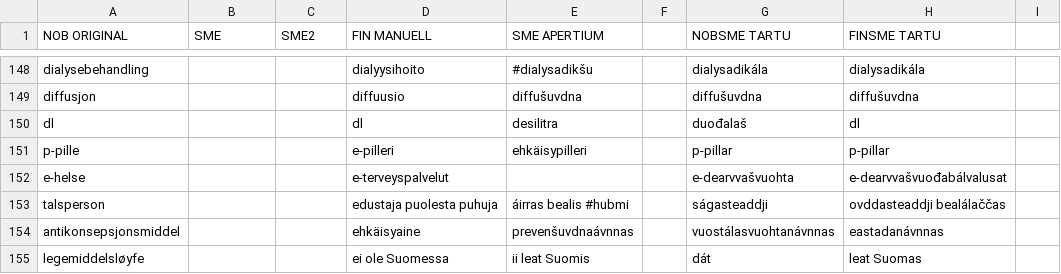
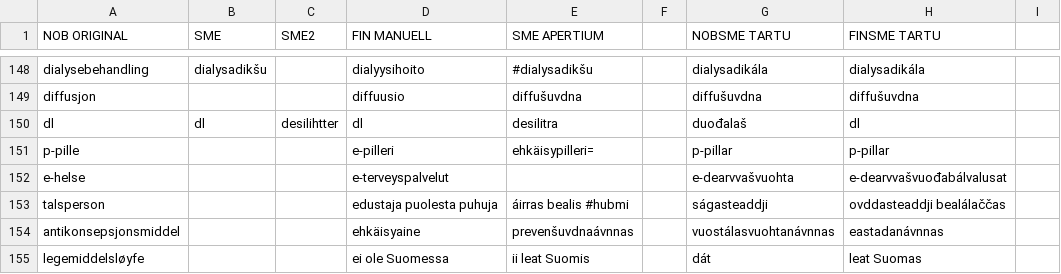
Before and after one commit to giellalt/term-sme-x-nursing, a CSV file: materiale/norsk/grunnleggende_sykepleie/alle.N.kandidatliste.csv, drawn as a sheet; only a part is shown, gaps mark what is left out; the diff covers the shown part only; the diff names each change by its address in the sheet, - before the commit and + after, or states it on an @@ line.

```diff
--- a/materiale/norsk/grunnleggende_sykepleie/alle.N.kandidatliste.csv
+++ b/materiale/norsk/grunnleggende_sykepleie/alle.N.kandidatliste.csv
-B148 (SME): (empty)
+B148 (SME): dialysadikšu
-B150 (SME): (empty)
+B150 (SME): dl
-C150 (SME2): (empty)
+C150 (SME2): desilihtter
-E151 (SME APERTIUM): ehkäisypilleri
+E151 (SME APERTIUM): ehkäisypilleri=
```
Also changed, not shown: 18 edited cells elsewhere in this file.
